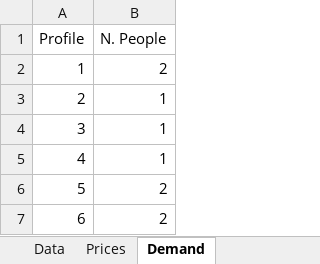
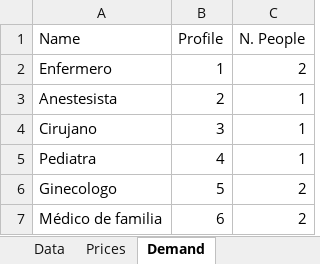
Before and after one commit to beruizgonz/START, an Excel workbook: Data.xlsx, sheet Demand, drawn as a sheet; values as stored, in another font and other column widths than the file's, no borders; the diff names each change by its address in the sheet, - before the commit and + after, or states it on an @@ line.

```diff
--- a/Data.xlsx (sheet Demand)
+++ b/Data.xlsx (sheet Demand)
+column A (Name), rows 2-7: Enfermero | Anestesista | Cirujano | Pediatra | Ginecologo | Médico de familia
```
Also changed, not shown: planning.xlsx, 7 other files.
